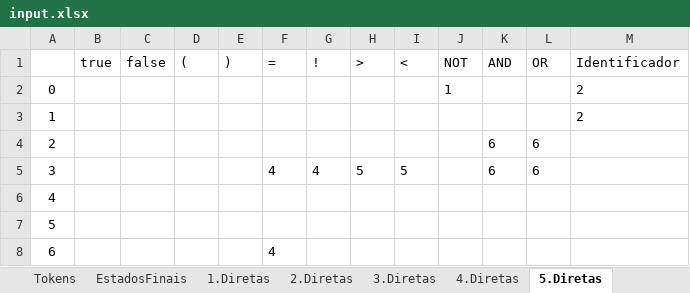
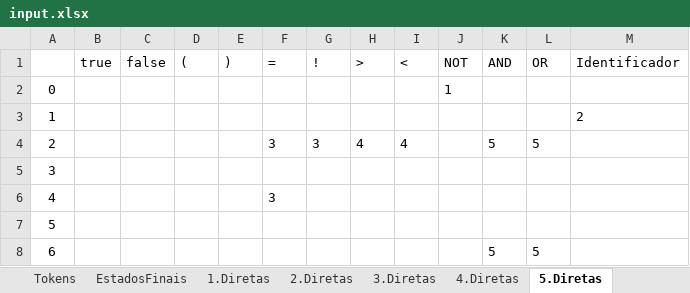
Before and after one commit to renatoleal/Compilas, an Excel workbook: config/input.xlsx, sheet 5.Diretas, drawn as a sheet; values as stored, in another font and other column widths than the file's, no borders; the diff names each change by its address in the sheet, - before the commit and + after, or states it on an @@ line.

```diff
--- a/config/input.xlsx (sheet 5.Diretas)
+++ b/config/input.xlsx (sheet 5.Diretas)
-M2 (Identificador): 2
+M2 (Identificador): (empty)
-F4 (=): (empty)
+F4 (=): 3
-G4 (!): (empty)
+G4 (!): 3
-H4 (>): (empty)
+H4 (>): 4
-I4 (<): (empty)
+I4 (<): 4
-K4 (AND): 6
+K4 (AND): 5
-L4 (OR): 6
+L4 (OR): 5
-F5 (=): 4
+F5 (=): (empty)
-G5 (!): 4
+G5 (!): (empty)
-H5 (>): 5
+H5 (>): (empty)
-I5 (<): 5
+I5 (<): (empty)
-K5 (AND): 6
+K5 (AND): (empty)
-L5 (OR): 6
+L5 (OR): (empty)
-F6 (=): (empty)
+F6 (=): 3
-F8 (=): 4
+F8 (=): (empty)
-K8 (AND): (empty)
+K8 (AND): 5
-L8 (OR): (empty)
+L8 (OR): 5
```
Also changed, not shown: sheet Automatos, sheet 5.Indiretas, sheet EstadosFinais, 5 other files.
